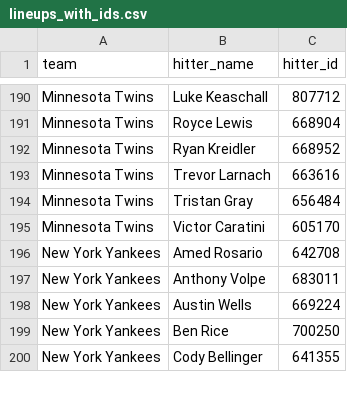
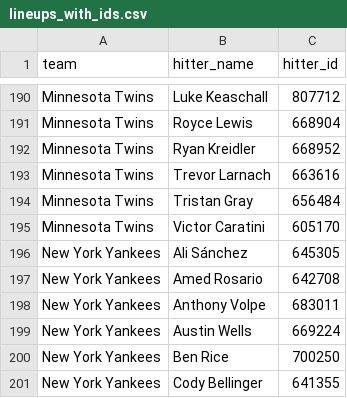
Before and after one commit to syocum9422-blip/sports_model_site, a CSV file: data/mlb/lineups_with_ids.csv, drawn as a sheet; only a part is shown, gaps mark what is left out.

```diff
--- a/data/mlb/lineups_with_ids.csv
+++ b/data/mlb/lineups_with_ids.csv
@@ -195,2 +195,3 @@ Minnesota Twins,Tristan Gray,656484
 Minnesota Twins,Victor Caratini,605170
+New York Yankees,Ali Sánchez,645305
 New York Yankees,Amed Rosario,642708
```
Also changed, not shown: data/mlb/lines_today.csv, 1 other file.
